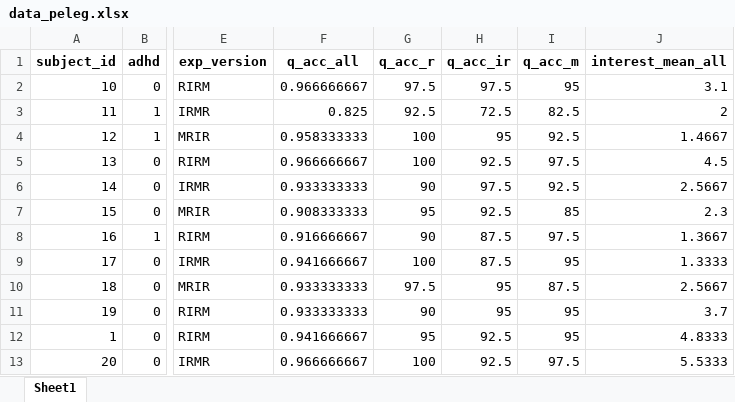
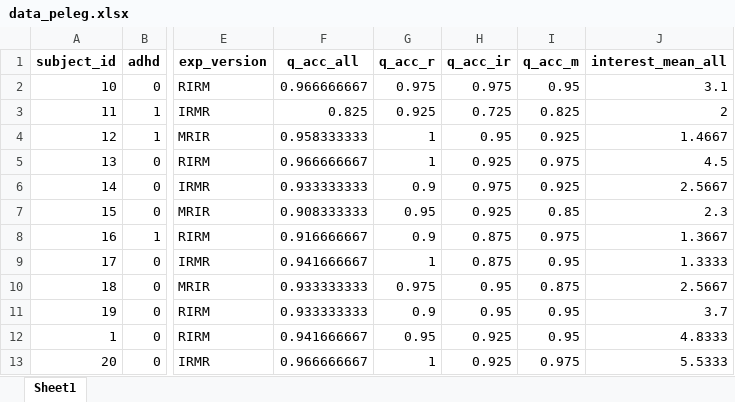
Before and after one commit to pelegaboz/first_Data_for_lub, an Excel workbook: Output_Results/data_peleg.xlsx, sheet Sheet1, drawn as a sheet; only a part is shown, gaps mark what is left out; values as stored, in another font and other column widths than the file's, no borders; the diff covers the shown part only; the diff names each change by its address in the sheet, - before the commit and + after, or states it on an @@ line.

```diff
--- a/Output_Results/data_peleg.xlsx (sheet Sheet1)
+++ b/Output_Results/data_peleg.xlsx (sheet Sheet1)
-G2 (q_acc_r): 97.5
+G2 (q_acc_r): 0.975
-H2 (q_acc_ir): 97.5
+H2 (q_acc_ir): 0.975
-I2 (q_acc_m): 95
+I2 (q_acc_m): 0.95
-G3 (q_acc_r): 92.5
+G3 (q_acc_r): 0.925
-H3 (q_acc_ir): 72.5
+H3 (q_acc_ir): 0.725
-I3 (q_acc_m): 82.5
+I3 (q_acc_m): 0.825
-G4:G5 (q_acc_r): 100
+G4:G5 (q_acc_r): 1
-H4 (q_acc_ir): 95
+H4 (q_acc_ir): 0.95
-I4 (q_acc_m): 92.5
+I4 (q_acc_m): 0.925
-H5 (q_acc_ir): 92.5
+H5 (q_acc_ir): 0.925
-I5 (q_acc_m): 97.5
+I5 (q_acc_m): 0.975
-G6 (q_acc_r): 90
+G6 (q_acc_r): 0.9
-H6 (q_acc_ir): 97.5
+H6 (q_acc_ir): 0.975
-I6 (q_acc_m): 92.5
+I6 (q_acc_m): 0.925
-G7 (q_acc_r): 95
+G7 (q_acc_r): 0.95
-H7 (q_acc_ir): 92.5
+H7 (q_acc_ir): 0.925
-I7 (q_acc_m): 85
+I7 (q_acc_m): 0.85
-G8 (q_acc_r): 90
+G8 (q_acc_r): 0.9
-H8:H9 (q_acc_ir): 87.5
+H8:H9 (q_acc_ir): 0.875
-I8 (q_acc_m): 97.5
+I8 (q_acc_m): 0.975
-G9 (q_acc_r): 100
+G9 (q_acc_r): 1
-I9 (q_acc_m): 95
+I9 (q_acc_m): 0.95
-G10 (q_acc_r): 97.5
+G10 (q_acc_r): 0.975
-H10:H11 (q_acc_ir): 95
+H10:H11 (q_acc_ir): 0.95
-I10 (q_acc_m): 87.5
+I10 (q_acc_m): 0.875
-G11 (q_acc_r): 90
+G11 (q_acc_r): 0.9
-I11:I12 (q_acc_m): 95
+I11:I12 (q_acc_m): 0.95
-G12 (q_acc_r): 95
+G12 (q_acc_r): 0.95
-H12:H13 (q_acc_ir): 92.5
+H12:H13 (q_acc_ir): 0.925
-G13 (q_acc_r): 100
+G13 (q_acc_r): 1
-I13 (q_acc_m): 97.5
+I13 (q_acc_m): 0.975
```
Also changed, not shown: 324 edited cells elsewhere in this sheet, Input_Data/ADHD_group.xlsx, Output_Results/accuracy/results_output_for_accuracy_Cafe.xlsx, 41 other files.
